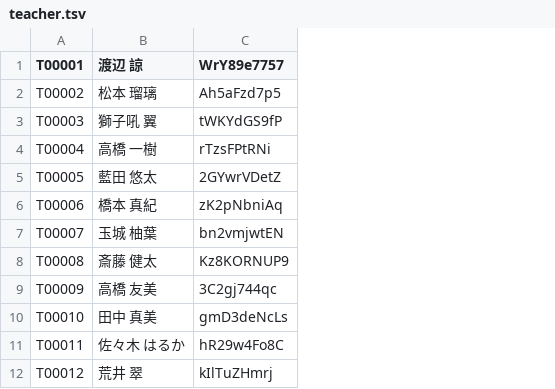
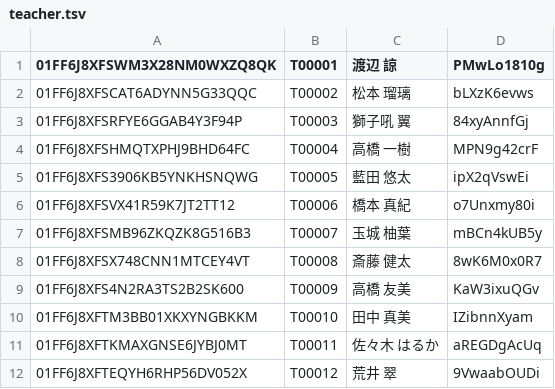
Before and after one commit to isucon/isucon11-final, a TSV file: benchmarker/generate/data/teacher.tsv, drawn as a sheet; only a part is shown; removed rows and columns are numbered as before the commit, all else as after; the diff names each change by its address in the sheet, - before the commit and + after, or states it on an @@ line.

```diff
--- a/benchmarker/generate/data/teacher.tsv
+++ b/benchmarker/generate/data/teacher.tsv
+column A (01FF6J8XFSWM3X28NM0WXZQ8QK), rows 2-12: 01FF6J8XFSCAT6ADYNN5G33QQC | 01FF6J8XFSRFYE6GGAB4Y3F94P | 01FF6J8XFSHMQTXPHJ9BHD64FC | 01FF6J8XFS3906KB5YNKHSNQWG | 01FF6J8XFSVX41R59K7JT2TT12 | 01FF6J8XFSMB96ZKQZK8G516B3 | 01FF6J8XFSX748CNN1MTCEY4VT | 01FF6J8XFS4N2RA3TS2B2SK600 | 01FF6J8XFTM3BB01XKXYNGBKKM | 01FF6J8XFTKMAXGNSE6JYBJ0MT | 01FF6J8XFTEQYH6RHP56DV052X
-column C (WrY89e7757), rows 2-12: Ah5aFzd7p5 | tWKYdGS9fP | rTzsFPtRNi | 2GYwrVDetZ | zK2pNbniAq | bn2vmjwtEN | Kz8KORNUP9 | 3C2gj744qc | gmD3deNcLs | hR29w4Fo8C | kIlTuZHmrj
+column D (PMwLo1810g), rows 2-12: bLXzK6evws | 84xyAnnfGj | MPN9g42crF | ipX2qVswEi | o7Unxmy80i | mBCn4kUB5y | 8wK6M0x0R7 | KaW3ixuQGv | IZibnnXyam | aREGDgAcUq | 9VwaabOUDi
```
Also changed, not shown: 6 other files.
